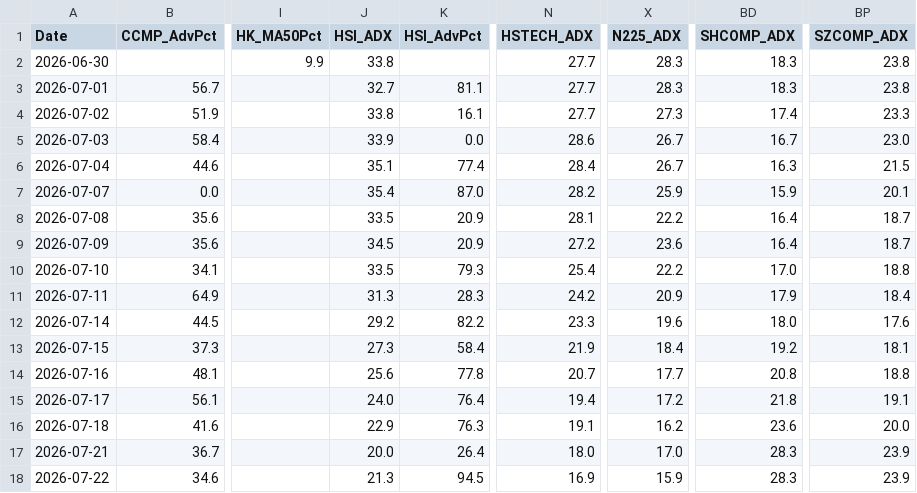
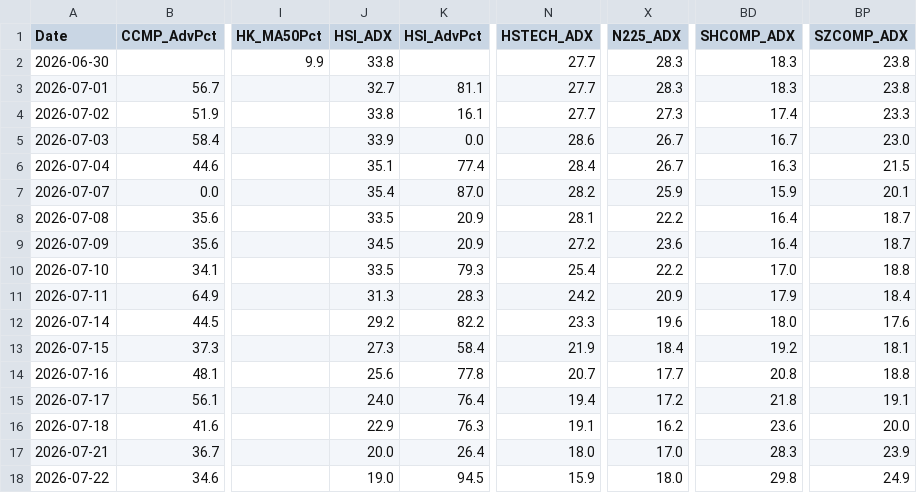
Before and after one commit to wuijwong-cpu/v4-quant-macro, a CSV file: v4_macro_history_cloud.csv, drawn as a sheet; only a part is shown, gaps mark what is left out; the diff names each change by its address in the sheet, - before the commit and + after, or states it on an @@ line.

```diff
--- a/v4_macro_history_cloud.csv
+++ b/v4_macro_history_cloud.csv
-J18 (HSI_ADX): 21.3
+J18 (HSI_ADX): 19.0
-N18 (HSTECH_ADX): 16.9
+N18 (HSTECH_ADX): 15.9
-X18 (N225_ADX): 15.9
+X18 (N225_ADX): 18.0
-BD18 (SHCOMP_ADX): 28.3
+BD18 (SHCOMP_ADX): 29.8
-BP18 (SZCOMP_ADX): 23.9
+BP18 (SZCOMP_ADX): 24.9
```
